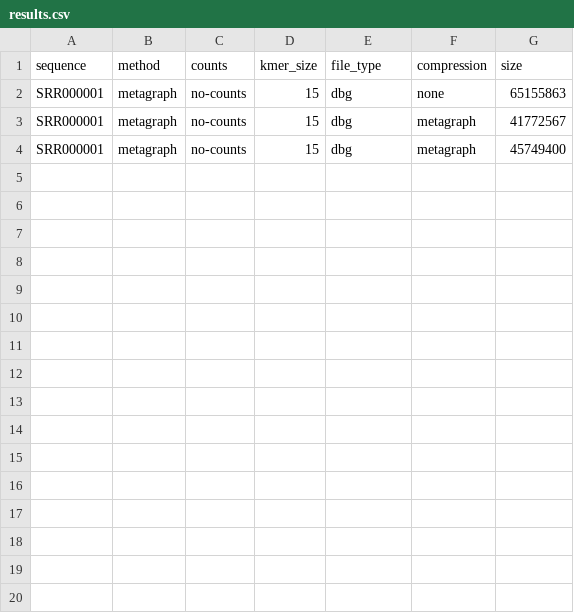
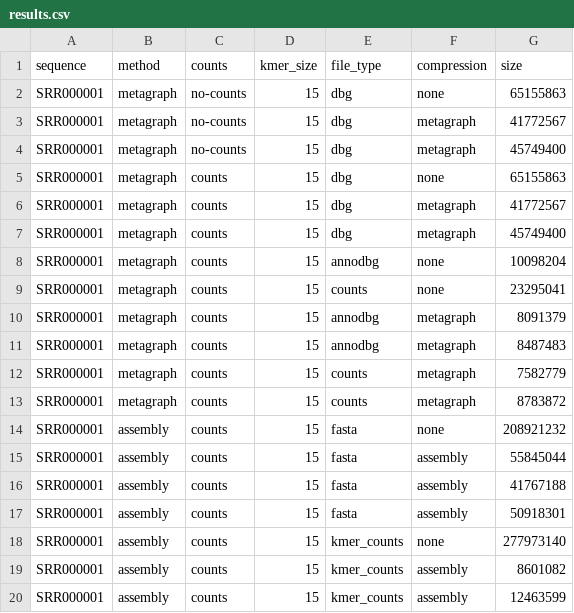
Before and after one commit to enricorox/kmers-compression, a CSV file: results.csv, drawn as a sheet; the diff names each change by its address in the sheet, - before the commit and + after, or states it on an @@ line.

Commit message:
results.csv is default now

```diff
--- a/results.csv
+++ b/results.csv
+row 5: SRR000001 | metagraph | counts | 15 | dbg | none | 65155863
+row 6: SRR000001 | metagraph | counts | 15 | dbg | metagraph | 41772567
+row 7: SRR000001 | metagraph | counts | 15 | dbg | metagraph | 45749400
+row 8: SRR000001 | metagraph | counts | 15 | annodbg | none | 10098204
+row 9: SRR000001 | metagraph | counts | 15 | counts | none | 23295041
+row 10: SRR000001 | metagraph | counts | 15 | annodbg | metagraph | 8091379
+row 11: SRR000001 | metagraph | counts | 15 | annodbg | metagraph | 8487483
+row 12: SRR000001 | metagraph | counts | 15 | counts | metagraph | 7582779
+row 13: SRR000001 | metagraph | counts | 15 | counts | metagraph | 8783872
+row 14: SRR000001 | assembly | counts | 15 | fasta | none | 208921232
+row 15: SRR000001 | assembly | counts | 15 | fasta | assembly | 55845044
+row 16: SRR000001 | assembly | counts | 15 | fasta | assembly | 41767188
+row 17: SRR000001 | assembly | counts | 15 | fasta | assembly | 50918301
+row 18: SRR000001 | assembly | counts | 15 | kmer_counts | none | 277973140
+row 19: SRR000001 | assembly | counts | 15 | kmer_counts | assembly | 8601082
+row 20: SRR000001 | assembly | counts | 15 | kmer_counts | assembly | 12463599
```
Also changed, not shown: 2 other files.
